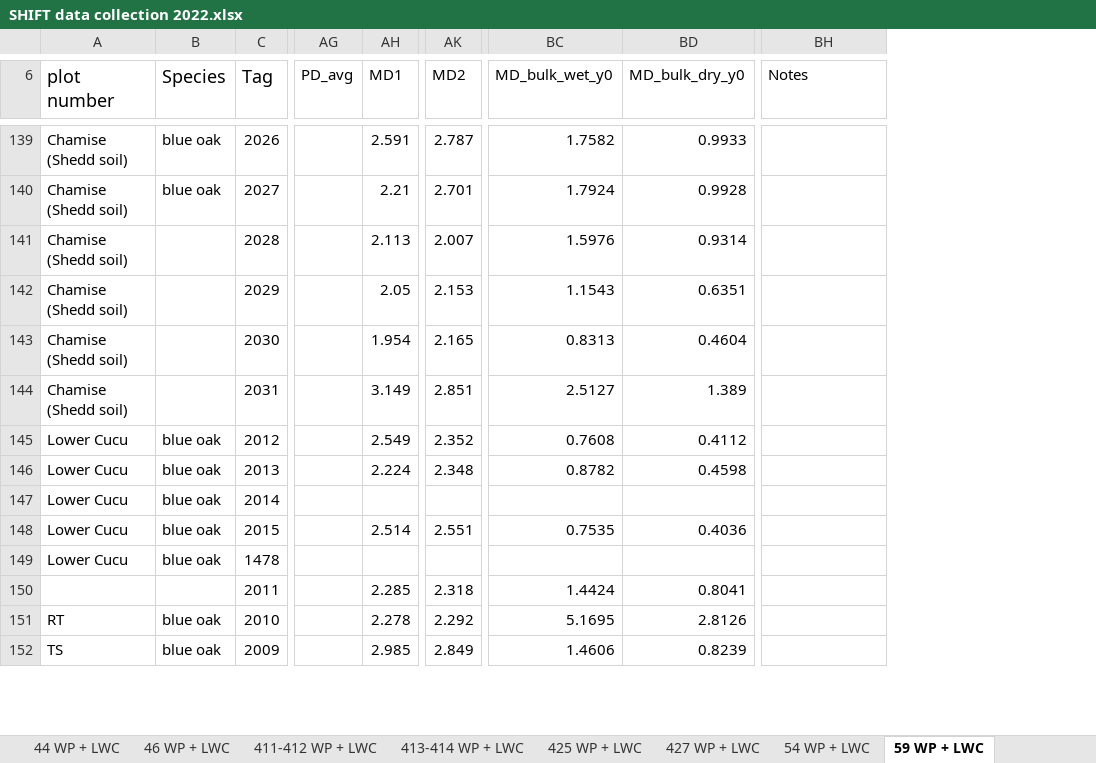
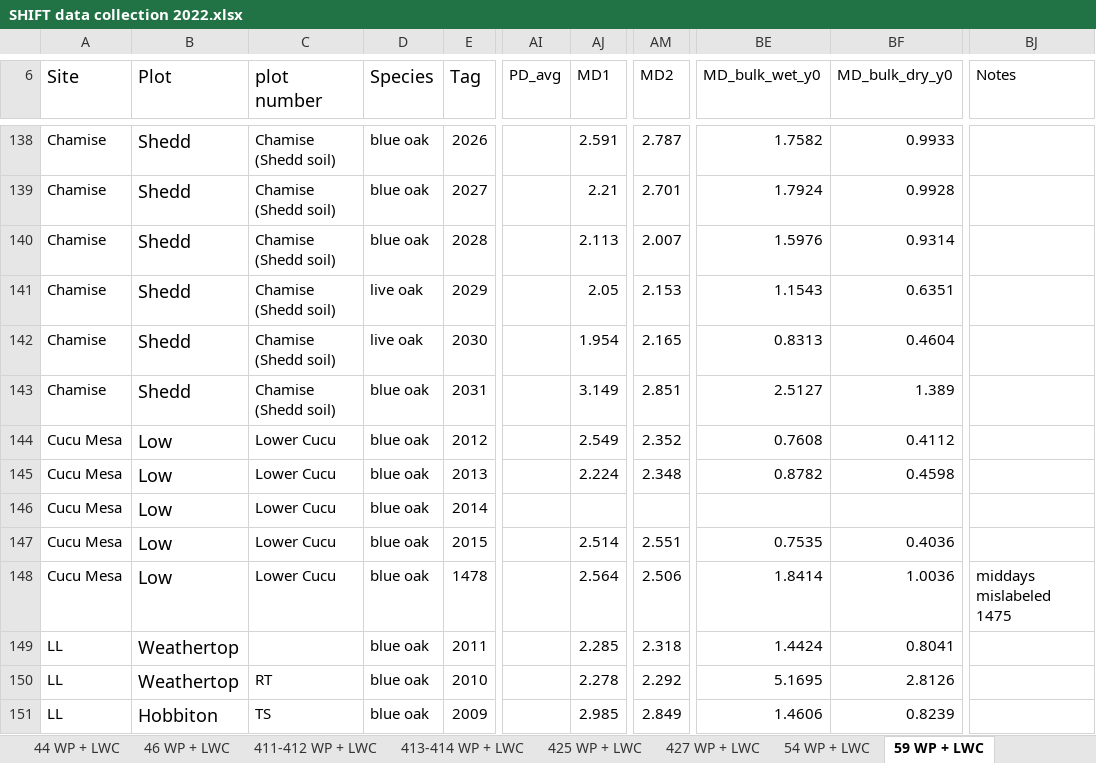
Before and after one commit to leanderegg/SHIFT, an Excel workbook: Data_05302022/WP_WC/SHIFT data collection 2022.xlsx, sheet 59 WP + LWC, drawn as a sheet; only a part is shown, gaps mark what is left out; values as stored, in another font and other column widths than the file's, no borders; charts and pictures not drawn; addresses are those after the commit; the diff covers the shown part only; the diff names each change by its address in the sheet, - before the commit and + after, or states it on an @@ line.

```diff
--- a/Data_05302022/WP_WC/SHIFT data collection 2022.xlsx (sheet 59 WP + LWC)
+++ b/Data_05302022/WP_WC/SHIFT data collection 2022.xlsx (sheet 59 WP + LWC)
+column A (Site), rows 138-151: Chamise | Chamise | Chamise | Chamise | Chamise | Chamise | Cucu Mesa | Cucu Mesa | Cucu Mesa | Cucu Mesa | Cucu Mesa | LL | LL | LL
+column B (Plot), rows 138-151: Shedd | Shedd | Shedd | Shedd | Shedd | Shedd | Low | Low | Low | Low | Low | Weathertop | Weathertop | Hobbiton
-D140 (Species): (empty)
+D140 (Species): blue oak
-D141:D142 (Species): (empty)
+D141:D142 (Species): live oak
-D143 (Species): (empty)
+D143 (Species): blue oak
-AJ148 (MD1): (empty)
+AJ148 (MD1): 2.564
-AM148 (MD2): (empty)
+AM148 (MD2): 2.506
-BE148 (MD_bulk_wet_y0): (empty)
+BE148 (MD_bulk_wet_y0): 1.8414
-BF148 (MD_bulk_dry_y0): (empty)
+BF148 (MD_bulk_dry_y0): 1.0036
-BJ148 (Notes): (empty)
+BJ148 (Notes): middays mislabeled 1475
-D149 (Species): (empty)
+D149 (Species): blue oak
```
Also changed, not shown: 2 added rows, 9 removed rows, 23 edited cells and cell formats elsewhere in this sheet, sheet RWC DATA, sheet AlAs DATA, sheet 44 WP + LWC, sheet 427 WP + LWC, sheet 523 WP + LWC, sheet 38-311 WP + LWC, 13 more sheets, other sheet tabs, formulas that keep their value, charts or pictures, 7 other files.
